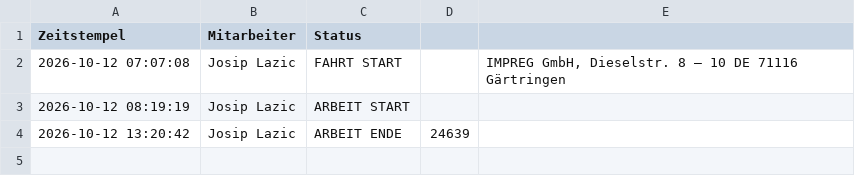
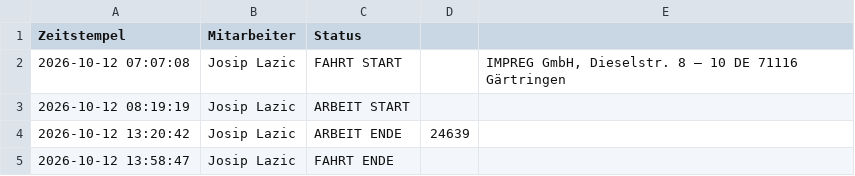
Before and after one commit to nasty007/Zeiterfassung, a CSV file: zeiterfassung_148_2026-10.csv, drawn as a sheet; the diff names each change by its address in the sheet, - before the commit and + after, or states it on an @@ line.

Commit message:
Web-Buchung: FAHRT ENDE

```diff
--- a/zeiterfassung_148_2026-10.csv
+++ b/zeiterfassung_148_2026-10.csv
+row 5: 2026-10-12 13:58:47 | Josip Lazic | FAHRT ENDE
```
